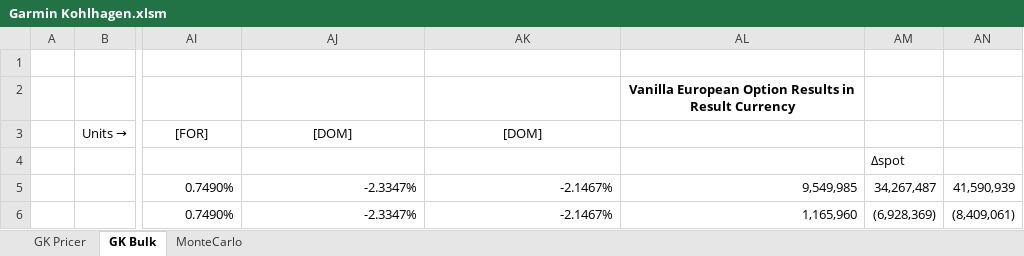
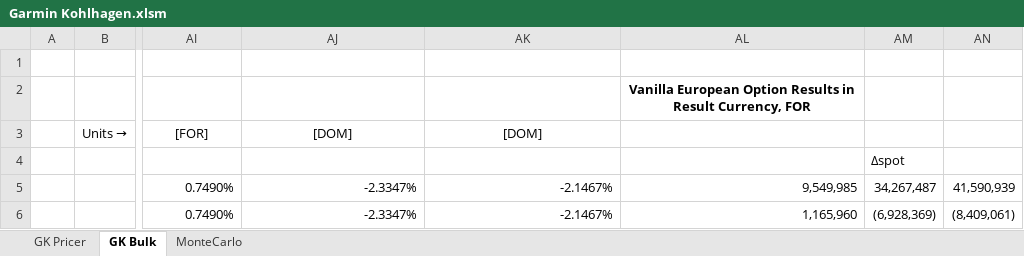
Before and after one commit to shasafoster/frm, an Excel workbook: excel_models/Garmin Kohlhagen.xlsm, sheet GK Bulk, drawn as a sheet; only a part is shown, gaps mark what is left out; values as stored, in another font and other column widths than the file's, no borders; table styles not drawn; the diff names each change by its address in the sheet, - before the commit and + after, or states it on an @@ line.

```diff
--- a/excel_models/Garmin Kohlhagen.xlsm (sheet GK Bulk)
+++ b/excel_models/Garmin Kohlhagen.xlsm (sheet GK Bulk)
-AL2: …in Result Currency
+AL2: …in Result Currency, FOR
```
Also changed, not shown: sheet MonteCarlo, sheet GK Pricer, formulas that keep their value, charts or pictures, excel_models/Heston.xlsm, 19 other files.
